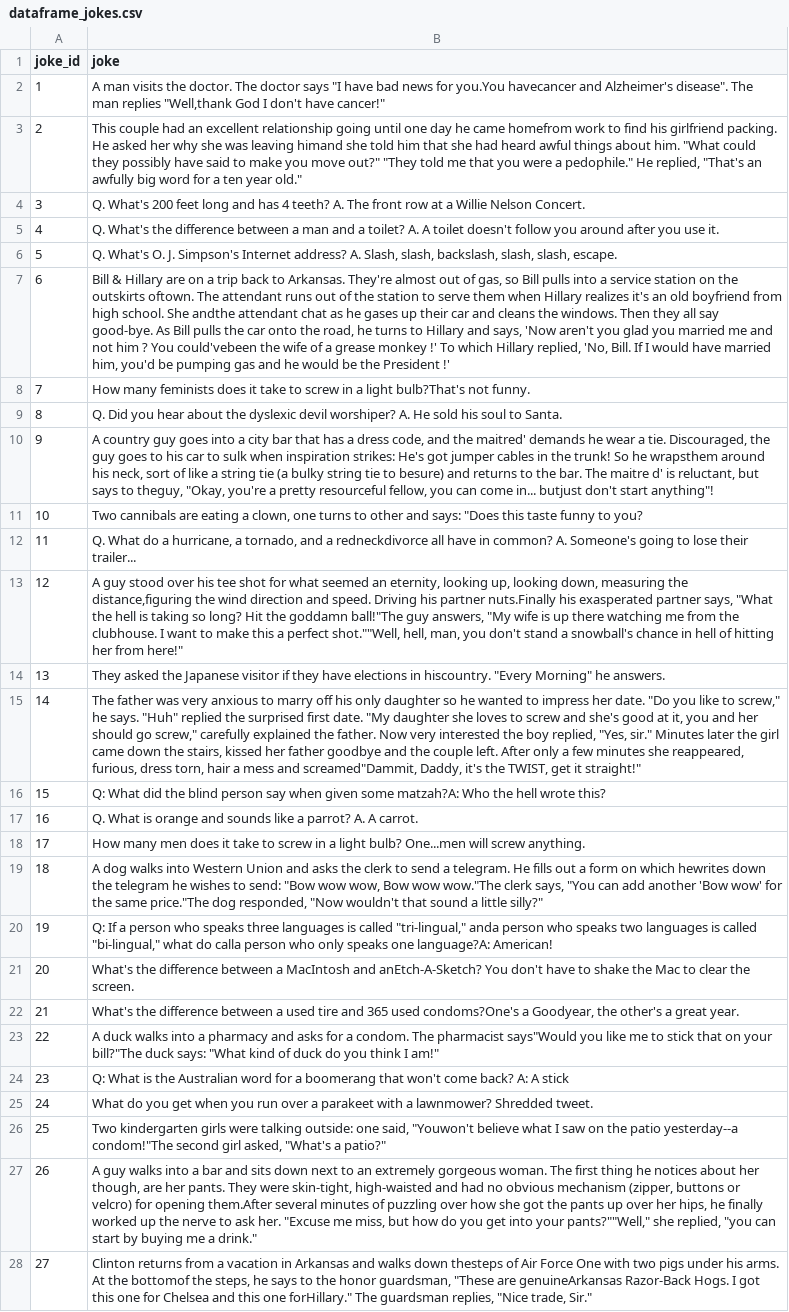
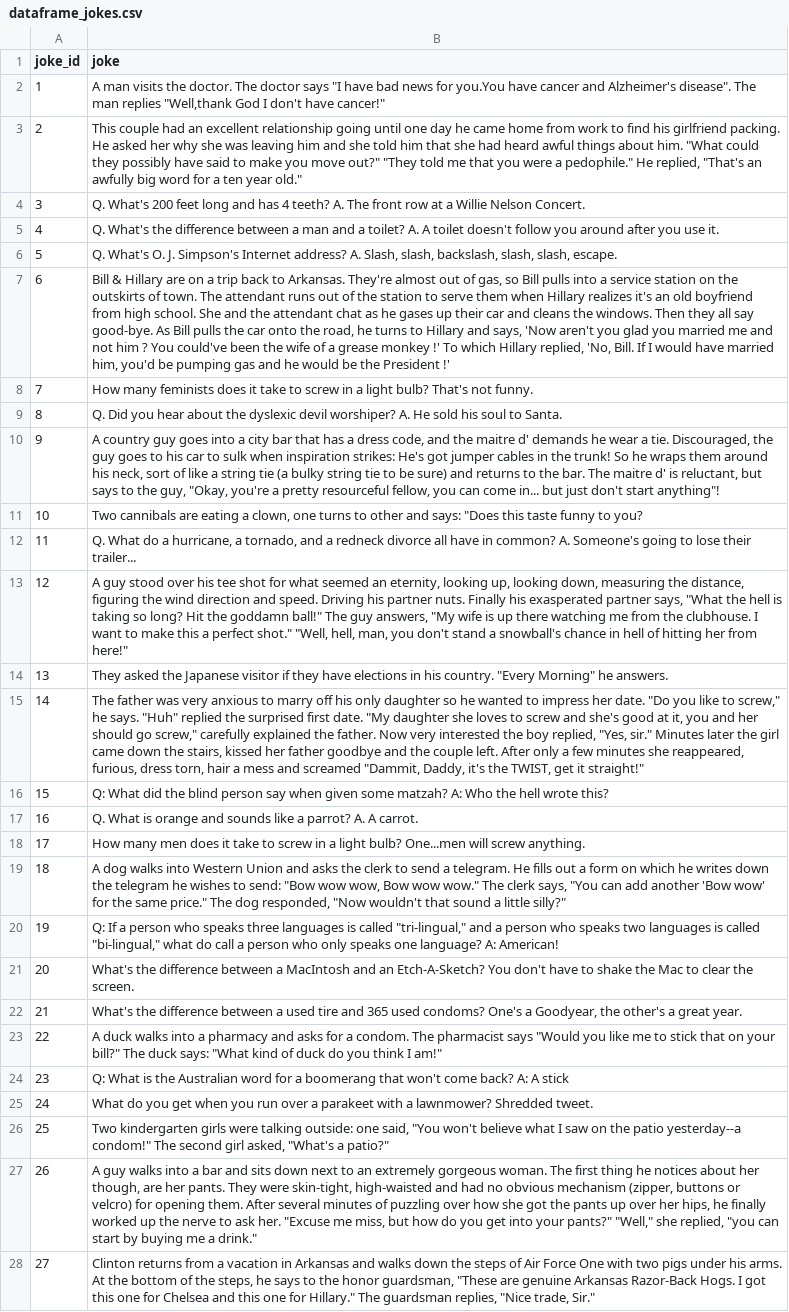
Before and after one commit to guptasameer112/Jokes-Recommendation-System, a CSV file: Preprocessed/dataframe_jokes.csv, drawn as a sheet; only a part is shown; the diff covers the shown part only; the diff names each change by its address in the sheet, - before the commit and + after, or states it on an @@ line.

```diff
--- a/Preprocessed/dataframe_jokes.csv
+++ b/Preprocessed/dataframe_jokes.csv
-B2 (joke): …for you.You havecancer and Alzheimer's…
+B2 (joke): …for you.You have cancer and Alzheimer's…
-B3 (joke): …he came homefrom work to find his girlfriend packing. He asked her why she was leaving himand she told…
+B3 (joke): …he came home from work to find his girlfriend packing. He asked her why she was leaving him and she told…
-B7 (joke): …the outskirts oftown. The attendant runs out of the station to serve them when Hillary realizes it's an old boyfriend from high school. She andthe attendant chat as he gases up their car and cleans the windows. Then they all say good-bye. As Bill pulls the car onto the road, he turns to Hillary and says, 'Now aren't you glad you married me and not him ? You could'vebeen the wife…
+B7 (joke): …the outskirts of town. The attendant runs out of the station to serve them when Hillary realizes it's an old boyfriend from high school. She and the attendant chat as he gases up their car and cleans the windows. Then they all say good-bye. As Bill pulls the car onto the road, he turns to Hillary and says, 'Now aren't you glad you married me and not him ? You could've been the wife…
-B8 (joke): …a light bulb?That's not funny.
+B8 (joke): …a light bulb? That's not funny.
-B10 (joke): …and the maitred' demands he wear a tie. Discouraged, the guy goes to his car to sulk when inspiration strikes: He's got jumper cables in the trunk! So he wrapsthem around his neck, sort of like a string tie (a bulky string tie to besure) and returns to the bar. The maitre d' is reluctant, but says to theguy, "Okay, you're a pretty resourceful fellow, you can come in... butjust don't start…
+B10 (joke): …and the maitre d' demands he wear a tie. Discouraged, the guy goes to his car to sulk when inspiration strikes: He's got jumper cables in the trunk! So he wraps them around his neck, sort of like a string tie (a bulky string tie to be sure) and returns to the bar. The maitre d' is reluctant, but says to the guy, "Okay, you're a pretty resourceful fellow, you can come in... but just don't start…
-B12 (joke): …and a redneckdivorce all have…
+B12 (joke): …and a redneck divorce all have…
-B13 (joke): …measuring the distance,figuring the wind direction and speed. Driving his partner nuts.Finally his exasperated partner says, "What the hell is taking so long? Hit the goddamn ball!"The guy answers, "My wife is up there watching me from the clubhouse. I want to make this a perfect shot.""Well, hell, man,…
+B13 (joke): …measuring the distance, figuring the wind direction and speed. Driving his partner nuts. Finally his exasperated partner says, "What the hell is taking so long? Hit the goddamn ball!" The guy answers, "My wife is up there watching me from the clubhouse. I want to make this a perfect shot." "Well, hell, man,…
-B14 (joke): …elections in hiscountry. "Every Morning"…
+B14 (joke): …elections in his country. "Every Morning"…
-B15 (joke): …mess and screamed"Dammit, Daddy, it's…
+B15 (joke): …mess and screamed "Dammit, Daddy, it's…
-B16 (joke): …given some matzah?A: Who the…
+B16 (joke): …given some matzah? A: Who the…
-B19 (joke): …on which hewrites down the telegram he wishes to send: "Bow wow wow, Bow wow wow."The clerk says, "You can add another 'Bow wow' for the same price."The dog responded,…
+B19 (joke): …on which he writes down the telegram he wishes to send: "Bow wow wow, Bow wow wow." The clerk says, "You can add another 'Bow wow' for the same price." The dog responded,…
-B20 (joke): …called "tri-lingual," anda person who speaks two languages is called "bi-lingual," what do calla person who only speaks one language?A: American!
+B20 (joke): …called "tri-lingual," and a person who speaks two languages is called "bi-lingual," what do call a person who only speaks one language? A: American!
-B21 (joke): …MacIntosh and anEtch-A-Sketch? You don't…
+B21 (joke): …MacIntosh and an Etch-A-Sketch? You don't…
-B22 (joke): …365 used condoms?One's a Goodyear,…
+B22 (joke): …365 used condoms? One's a Goodyear,…
-B23 (joke): …The pharmacist says"Would you like me to stick that on your bill?"The duck says:…
+B23 (joke): …The pharmacist says "Would you like me to stick that on your bill?" The duck says:…
-B26 (joke): …one said, "Youwon't believe what I saw on the patio yesterday--a condom!"The second girl…
+B26 (joke): …one said, "You won't believe what I saw on the patio yesterday--a condom!" The second girl…
-B27 (joke): …for opening them.After several minutes of puzzling over how she got the pants up over her hips, he finally worked up the nerve to ask her. "Excuse me miss, but how do you get into your pants?""Well," she replied,…
+B27 (joke): …for opening them. After several minutes of puzzling over how she got the pants up over her hips, he finally worked up the nerve to ask her. "Excuse me miss, but how do you get into your pants?" "Well," she replied,…
-B28 (joke): …walks down thesteps of Air Force One with two pigs under his arms. At the bottomof the steps, he says to the honor guardsman, "These are genuineArkansas Razor-Back Hogs. I got this one for Chelsea and this one forHillary." The guardsman…
+B28 (joke): …walks down the steps of Air Force One with two pigs under his arms. At the bottom of the steps, he says to the honor guardsman, "These are genuine Arkansas Razor-Back Hogs. I got this one for Chelsea and this one for Hillary." The guardsman…
```
Also changed, not shown: 69 edited cells elsewhere in this file, Preprocessed/LDA_dataframe_jokes.csv, 14 other files.
